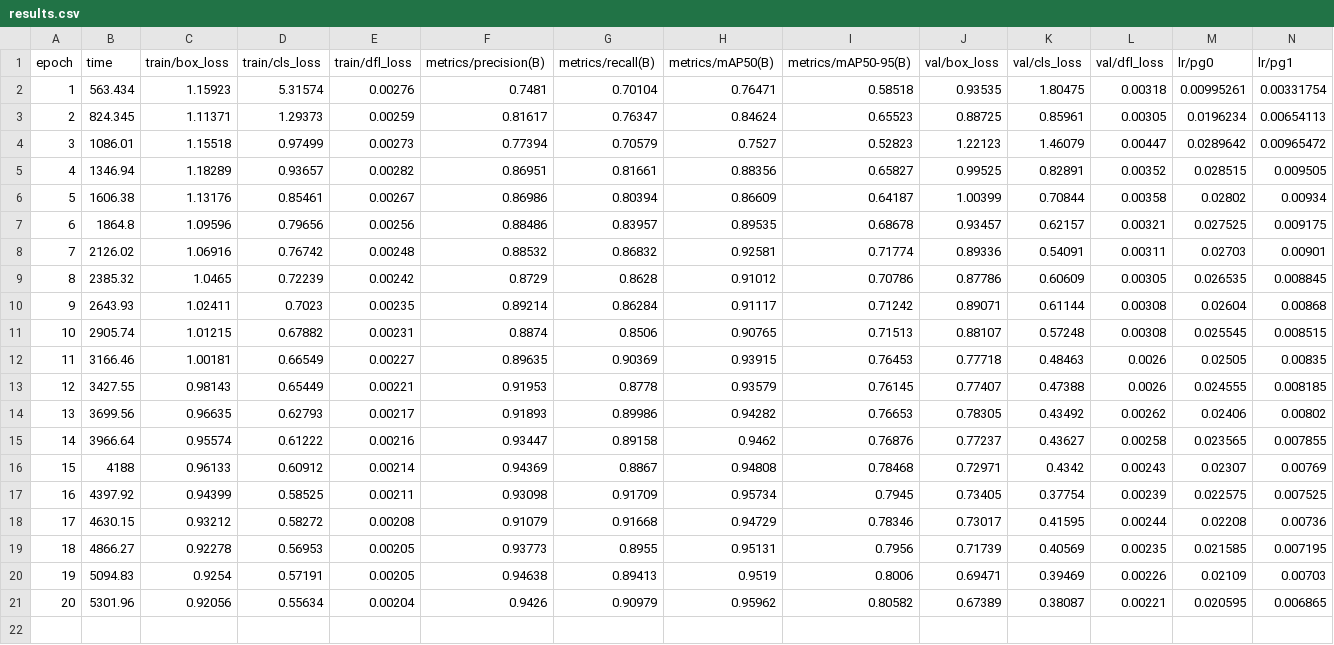
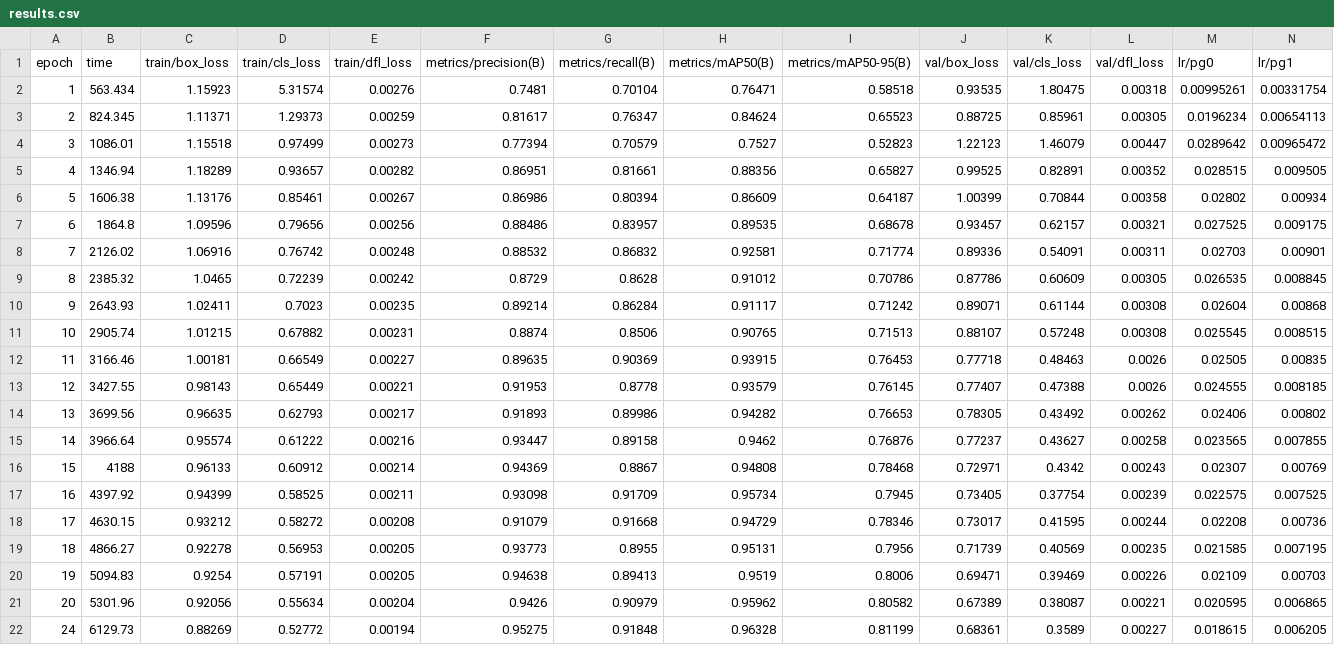
Before and after one commit to AvnehSBhatia/UAVImaging2627, a CSV file: ANetV1/runs/yolo/yolo26n/results.csv, drawn as a sheet; only a part is shown; rows hold the shown columns only; the diff names each change by its address in the sheet, - before the commit and + after, or states it on an @@ line.

```diff
--- a/ANetV1/runs/yolo/yolo26n/results.csv
+++ b/ANetV1/runs/yolo/yolo26n/results.csv
+row 22: 24 | 6129.73 | 0.88269 | 0.52772 | 0.00194 | 0.95275 | 0.91848 | 0.96328 | 0.81199 | 0.68361 | 0.3589 | 0.00227 | 0.018615 | 0.006205
```
Also changed, not shown: 2 other files.
